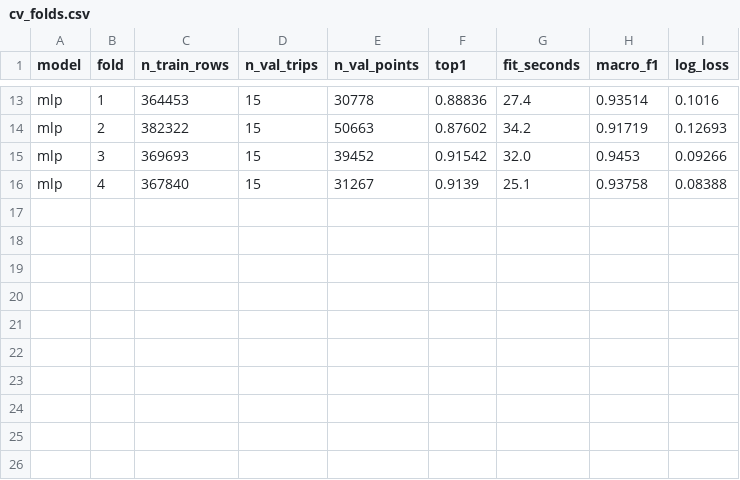
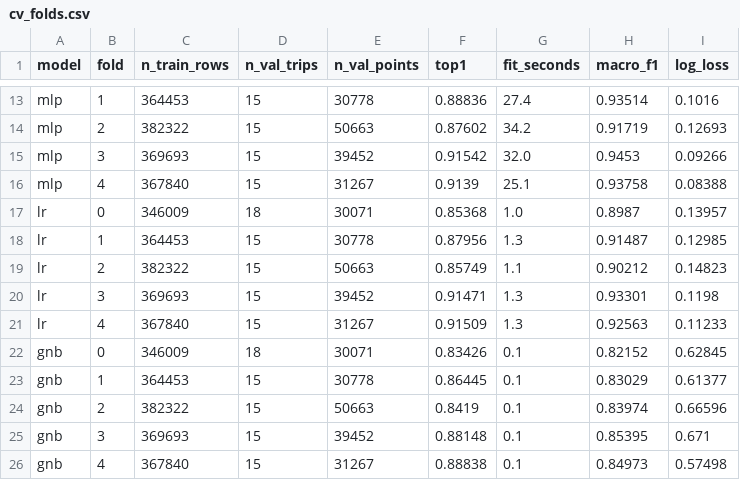
Before and after one commit to santoshcheethiralame-dot/PathSnap_TeamNo_1_Section_C, a CSV file: results/cv_folds.csv, drawn as a sheet; only a part is shown, gaps mark what is left out.

```diff
--- a/results/cv_folds.csv
+++ b/results/cv_folds.csv
@@ -16 +16,11 @@ mlp,3,369693,15,39452,0.91542,32.0,0.9453,0.09266
 mlp,4,367840,15,31267,0.9139,25.1,0.93758,0.08388
+lr,0,346009,18,30071,0.85368,1.0,0.8987,0.13957
+lr,1,364453,15,30778,0.87956,1.3,0.91487,0.12985
+lr,2,382322,15,50663,0.85749,1.1,0.90212,0.14823
+lr,3,369693,15,39452,0.91471,1.3,0.93301,0.1198
+lr,4,367840,15,31267,0.91509,1.3,0.92563,0.11233
+gnb,0,346009,18,30071,0.83426,0.1,0.82152,0.62845
+gnb,1,364453,15,30778,0.86445,0.1,0.83029,0.61377
+gnb,2,382322,15,50663,0.8419,0.1,0.83974,0.66596
+gnb,3,369693,15,39452,0.88148,0.1,0.85395,0.671
+gnb,4,367840,15,31267,0.88838,0.1,0.84973,0.57498
```
Also changed, not shown: results/model_runs.csv, results/student_test_per_trip.csv, 17 other files.
